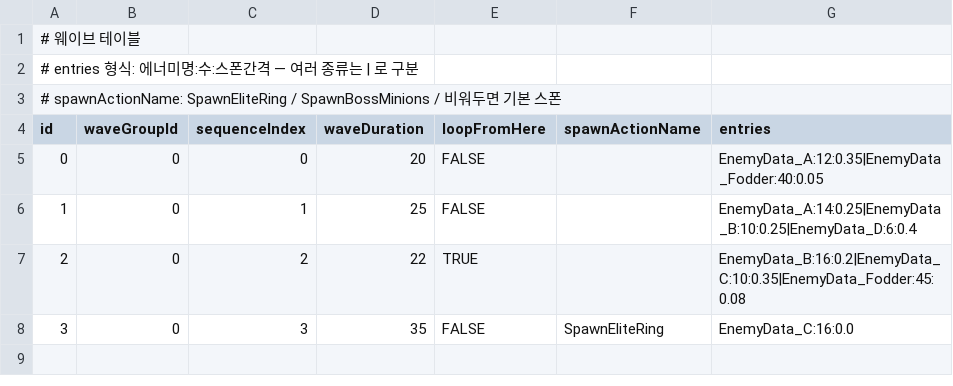
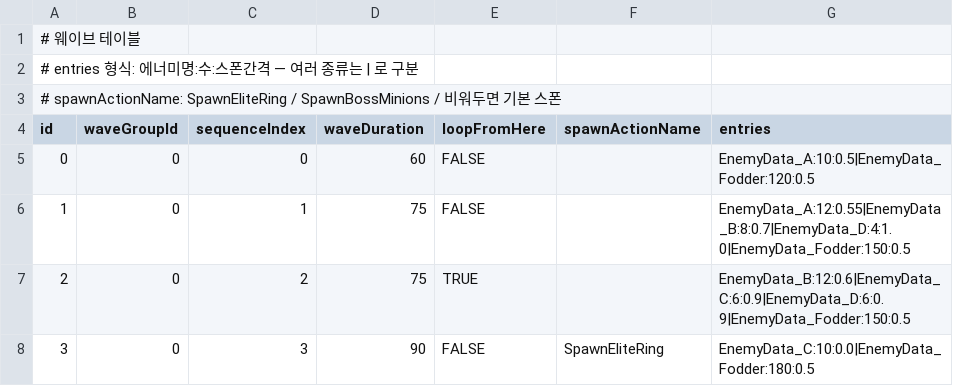
Before and after one commit to SeungHun0320/Vamsurlike_Copy, a CSV file: Assets/Resources/Data/WaveTable.csv, drawn as a sheet.

```diff
--- a/Assets/Resources/Data/WaveTable.csv
+++ b/Assets/Resources/Data/WaveTable.csv
@@ -4,5 +4,5 @@
 id,waveGroupId,sequenceIndex,waveDuration,loopFromHere,spawnActionName,entries
-0,0,0,20,FALSE,,EnemyData_A:12:0.35|EnemyData_Fodder:40:0.05
-1,0,1,25,FALSE,,EnemyData_A:14:0.25|EnemyData_B:10:0.25|EnemyData_D:6:0.4
-2,0,2,22,TRUE,,EnemyData_B:16:0.2|EnemyData_C:10:0.35|EnemyData_Fodder:45:0.08
-3,0,3,35,FALSE,SpawnEliteRing,EnemyData_C:16:0.0
+0,0,0,60,FALSE,,EnemyData_A:10:0.5|EnemyData_Fodder:120:0.5
+1,0,1,75,FALSE,,EnemyData_A:12:0.55|EnemyData_B:8:0.7|EnemyData_D:4:1.0|EnemyData_Fodder:150:0.5
+2,0,2,75,TRUE,,EnemyData_B:12:0.6|EnemyData_C:6:0.9|EnemyData_D:6:0.9|EnemyData_Fodder:150:0.5
+3,0,3,90,FALSE,SpawnEliteRing,EnemyData_C:10:0.0|EnemyData_Fodder:180:0.5
```
Also changed, not shown: Assets/Data/Stages/StageTable.csv, Assets/Resources/Data/StageTable.csv, 27 other files.
